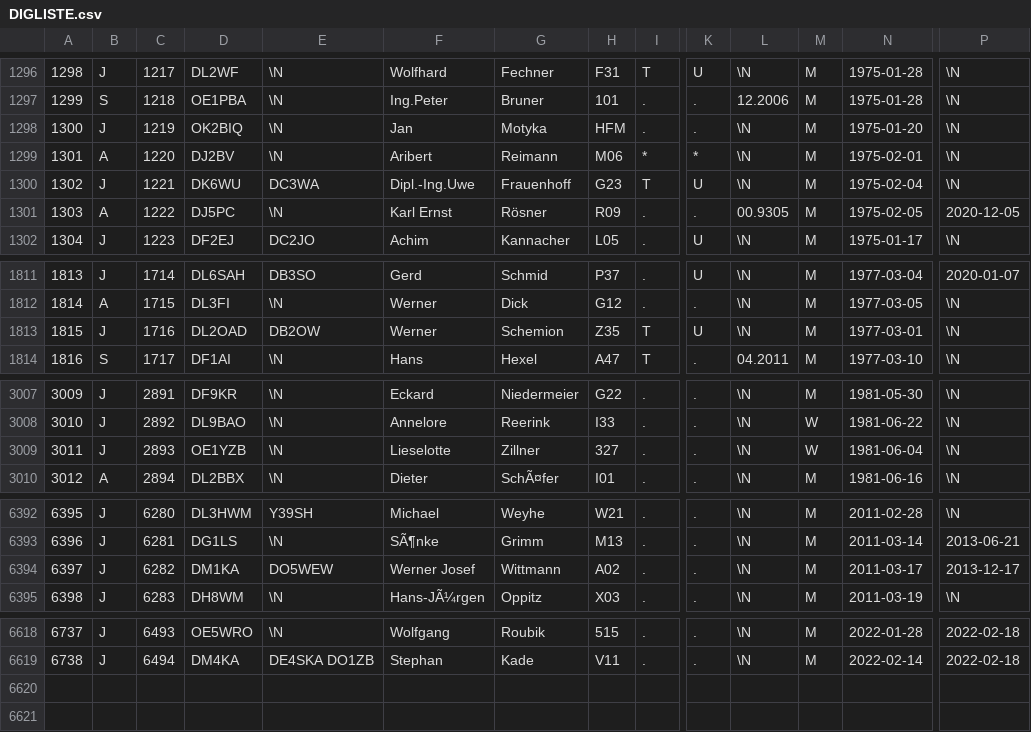
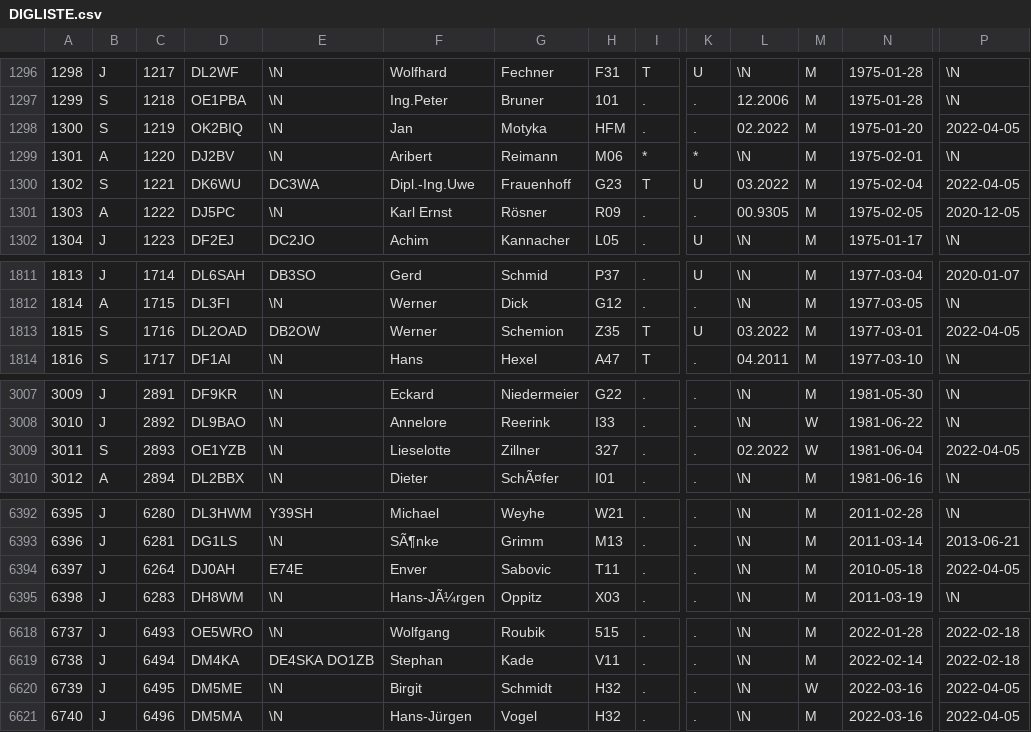
Before and after one commit to bjornekelund/dxlog, a CSV file: dig/DIGLISTE.csv, drawn as a sheet; only a part is shown, gaps mark what is left out; rows hold the shown columns only; the diff covers the shown part only; the diff names each change by its address in the sheet, - before the commit and + after, or states it on an @@ line.

```diff
--- a/dig/DIGLISTE.csv
+++ b/dig/DIGLISTE.csv
-B1298: J
+B1298: S
-L1298: \N
+L1298: 02.2022
-P1298: \N
+P1298: 2022-04-05
-B1300: J
+B1300: S
-L1300: \N
+L1300: 03.2022
-P1300: \N
+P1300: 2022-04-05
-B1813: J
+B1813: S
-L1813: \N
+L1813: 03.2022
-P1813: \N
+P1813: 2022-04-05
-B3009: J
+B3009: S
-L3009: \N
+L3009: 02.2022
-P3009: \N
+P3009: 2022-04-05
-C6394: 6282
+C6394: 6264
-D6394: DM1KA
+D6394: DJ0AH
-E6394: DO5WEW
+E6394: E74E
-F6394: Werner Josef
+F6394: Enver
-G6394: Wittmann
+G6394: Sabovic
-H6394: A02
+H6394: T11
-N6394: 2011-03-17
+N6394: 2010-05-18
-P6394: 2013-12-17
+P6394: 2022-04-05
+row 6620: 6739 | J | 6495 | DM5ME | \N | Birgit | Schmidt | H32 | . | . | \N | W | 2022-03-16 | 2022-04-05
+row 6621: 6740 | J | 6496 | DM5MA | \N | Hans-Jürgen | Vogel | H32 | . | . | \N | M | 2022-03-16 | 2022-04-05
```
Also changed, not shown: 21 edited cells elsewhere in this file, 10 other files.
